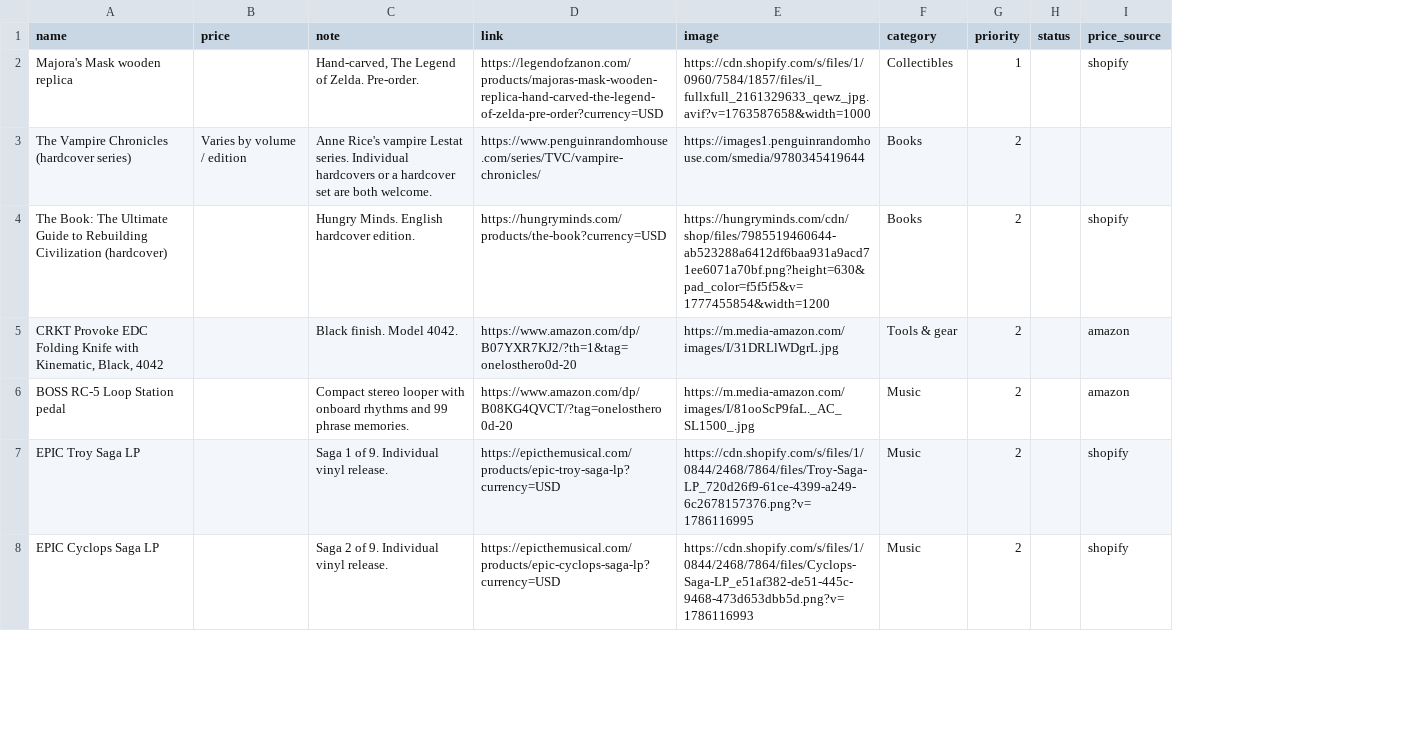
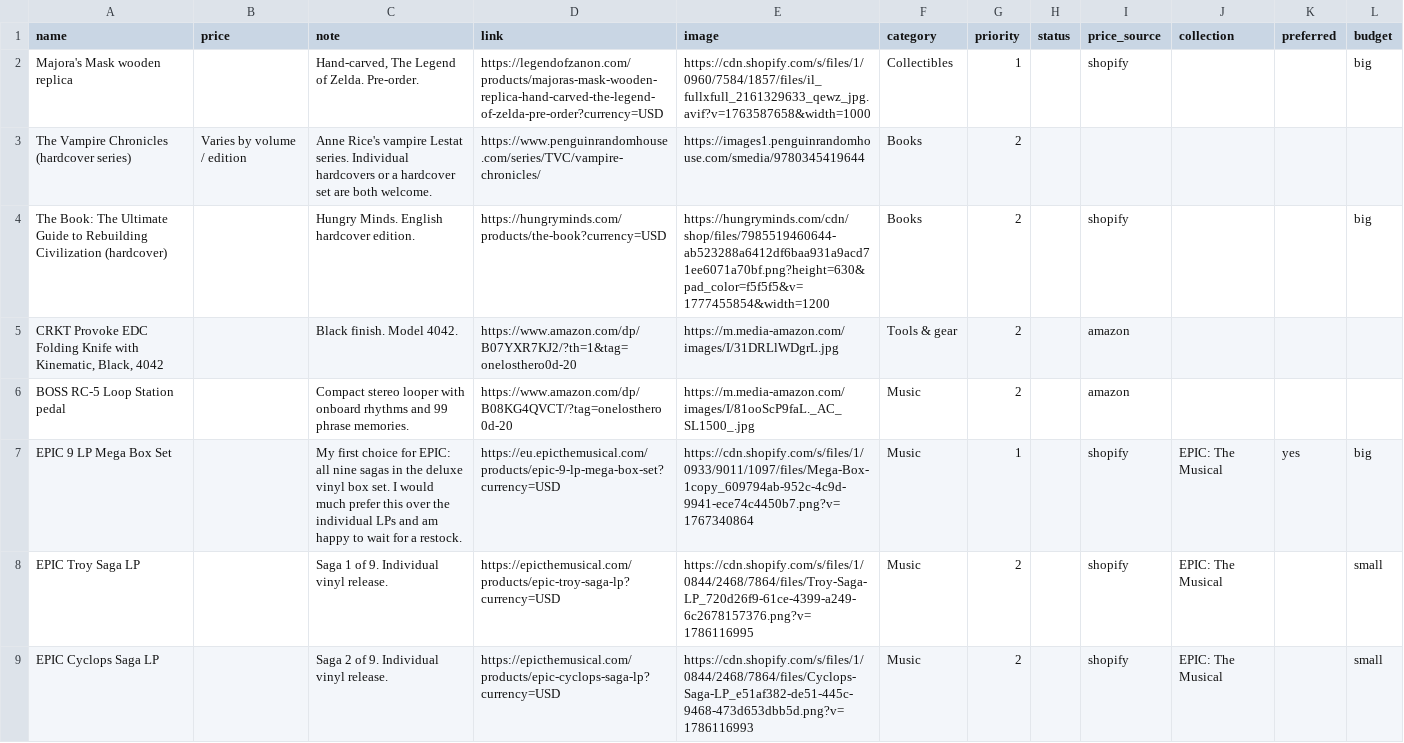
Before and after one commit to OneLostHero/Wishlist, a CSV file: items.csv, drawn as a sheet; only a part is shown; the diff names each change by its address in the sheet, - before the commit and + after, or states it on an @@ line.

Commit message:
feat: organize wishlist sections and preferred collections

```diff
--- a/items.csv
+++ b/items.csv
+column J (collection), rows 8-9: EPIC: The Musical | EPIC: The Musical
+column K (preferred), empty
+column L (budget), rows 2-4: big |  | big; rows 8-9: small | small
+row 7: EPIC 9 LP Mega Box Set |  | My first choice for EPIC: all nine sagas in the deluxe vinyl box set. I would much prefer this over the individual LPs and am happy to wait for a restock. | https://eu.epicthemusical.com/products/epic-9-lp-mega-box-set?currency=USD | https://cdn.shopify.com/s/files/1/0933/9011/1097/files/Mega-Box-1copy_609794ab-952c-4c9d-9941-ece74c4450b7.png?v=1767340864 | Music | 1 |  | shopify | EPIC: The Musical | yes | big
```
Also changed, not shown: 5 other files.
